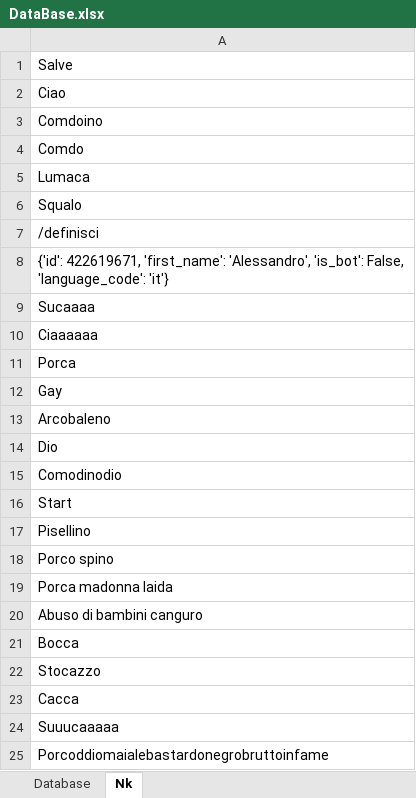
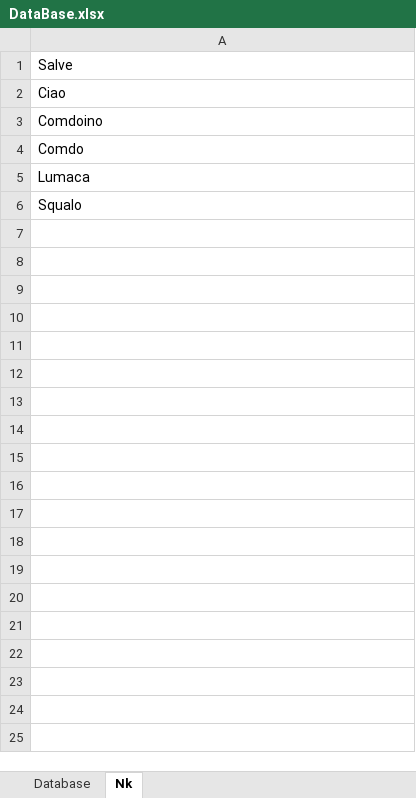
Before and after one commit to TheRealPala/Bot_Telegram, an Excel workbook: DataBase.xlsx, sheet Nk, drawn as a sheet; values as stored, in another font and other column widths than the file's, no borders; the diff names each change by its address in the sheet, - before the commit and + after, or states it on an @@ line.

Commit message:
Aggiornato database

```diff
--- a/DataBase.xlsx (sheet Nk)
+++ b/DataBase.xlsx (sheet Nk)
-row 7: /definisci
-row 8: {'id': 422619671, 'first_name': 'Alessandro', 'is_bot': False, 'language_code': 'it'}
-row 9: Sucaaaa
-row 10: Ciaaaaaa
-row 11: Porca
-row 12: Gay
-row 13: Arcobaleno
-row 14: Dio
-row 15: Comodinodio
-row 16: Start
-row 17: Pisellino
-row 18: Porco spino
-row 19: Porca madonna laida
-row 20: Abuso di bambini canguro
-row 21: Bocca
-row 22: Stocazzo
-row 23: Cacca
-row 24: Suuucaaaaa
-row 25: Porcoddiomaialebastardonegrobruttoinfame
```
